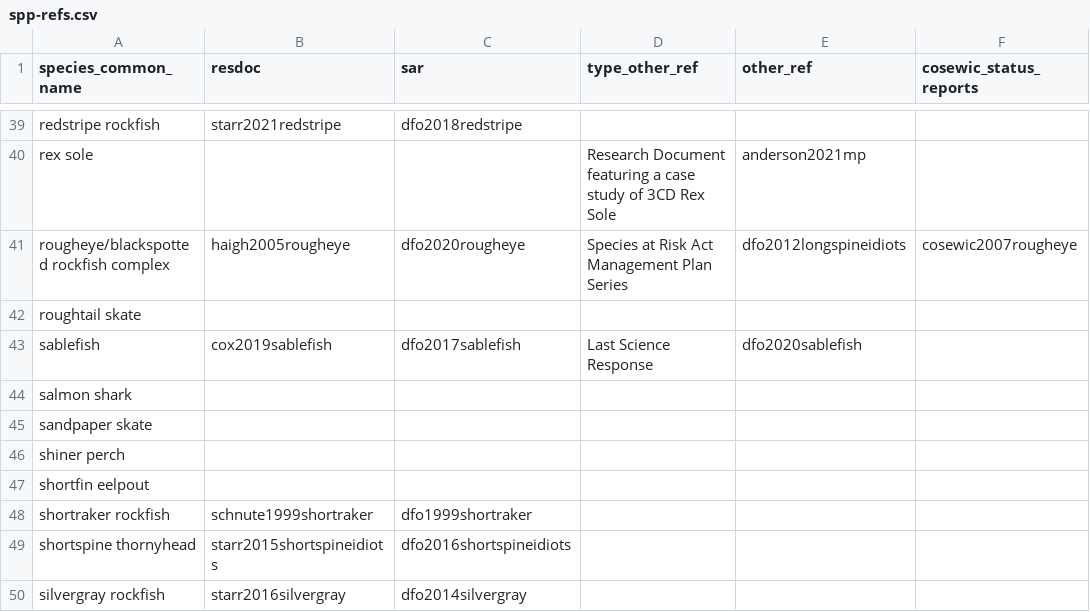
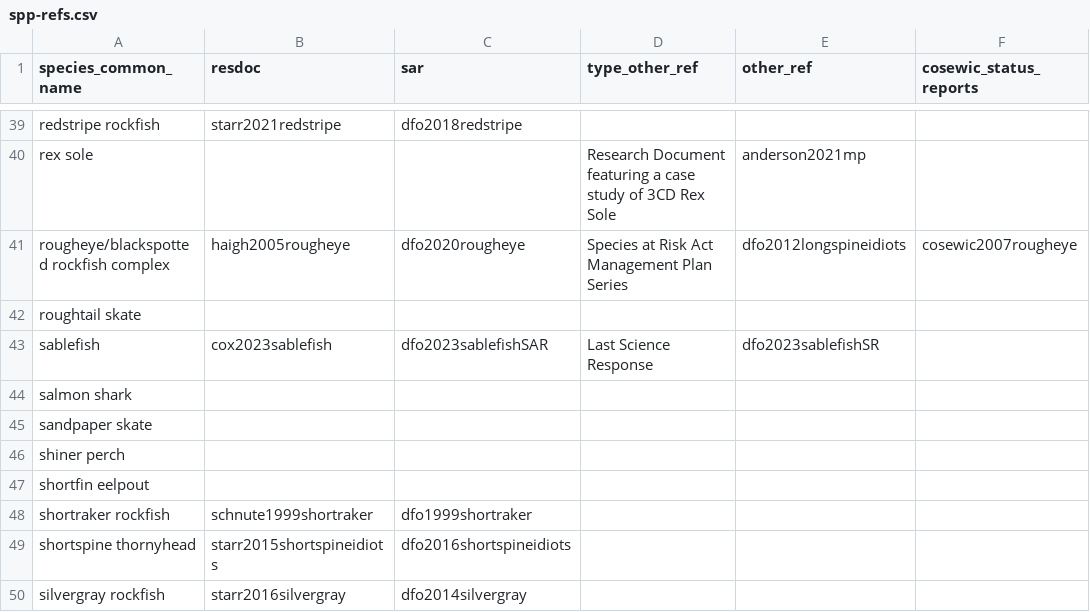
Before and after one commit to pbs-assess/gfcommercial, a CSV file: report/spp-refs.csv, drawn as a sheet; only a part is shown, gaps mark what is left out.

Commit message:
updated sablefish refs

```diff
--- a/report/spp-refs.csv
+++ b/report/spp-refs.csv
@@ -42,3 +42,3 @@ rougheye/blackspotted rockfish complex,haigh2005rougheye,dfo2020rougheye,Species
 roughtail skate,,,,,
-sablefish,cox2019sablefish,dfo2017sablefish,Last Science Response,dfo2020sablefish,
+sablefish,cox2023sablefish,dfo2023sablefishSAR,Last Science Response,dfo2023sablefishSR,
 salmon shark,,,,,
```
Also changed, not shown: 1 other file.
